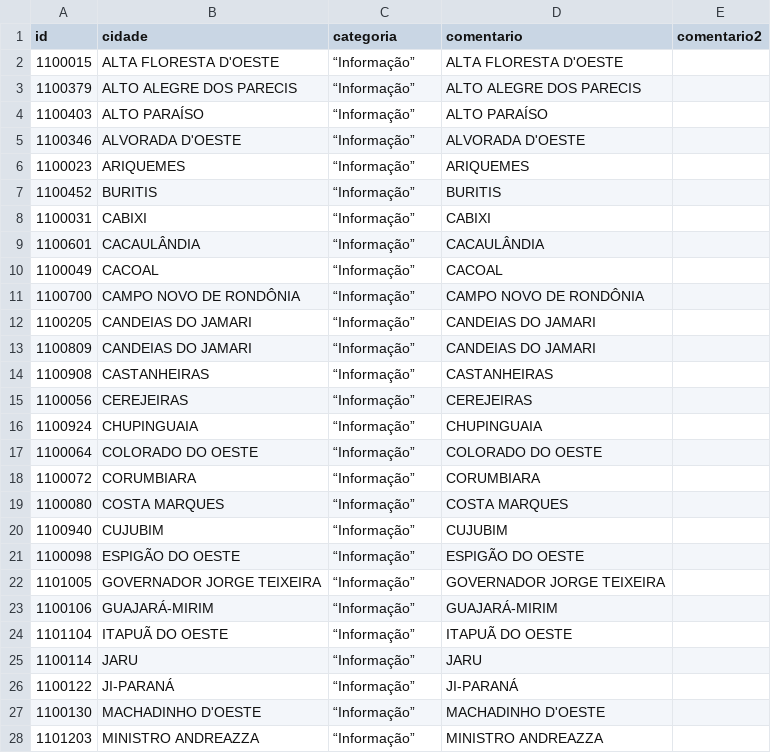
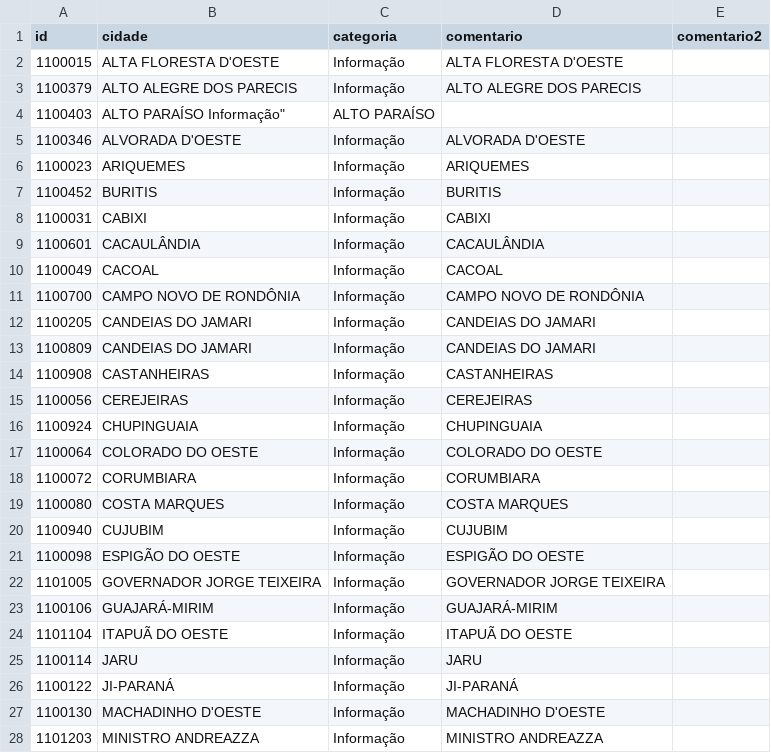
Before and after one commit to claytoncova/swarp, a TSV file: rondonia2.tsv, drawn as a sheet; only a part is shown; the diff covers the shown part only.

Commit message:
Update rondonia2.tsv

```diff
--- a/rondonia2.tsv
+++ b/rondonia2.tsv
@@ -1,28 +1,28 @@
 id	cidade	categoria	comentario	comentario2
-1100015	ALTA FLORESTA D'OESTE	“Informação”	ALTA FLORESTA D'OESTE	
-1100379	ALTO ALEGRE DOS PARECIS	“Informação”	ALTO ALEGRE DOS PARECIS	
-1100403	ALTO PARAÍSO	“Informação”	ALTO PARAÍSO	
-1100346	ALVORADA D'OESTE	“Informação”	ALVORADA D'OESTE	
-1100023	ARIQUEMES	“Informação”	ARIQUEMES	
-1100452	BURITIS	“Informação”	BURITIS	
-1100031	CABIXI	“Informação”	CABIXI	
-1100601	CACAULÂNDIA	“Informação”	CACAULÂNDIA	
-1100049	CACOAL	“Informação”	CACOAL	
-1100700	CAMPO NOVO DE RONDÔNIA	“Informação”	CAMPO NOVO DE RONDÔNIA	
-1100205	CANDEIAS DO JAMARI	“Informação”	CANDEIAS DO JAMARI	
-1100809	CANDEIAS DO JAMARI	“Informação”	CANDEIAS DO JAMARI	
-1100908	CASTANHEIRAS	“Informação”	CASTANHEIRAS	
-1100056	CEREJEIRAS	“Informação”	CEREJEIRAS	
-1100924	CHUPINGUAIA	“Informação”	CHUPINGUAIA	
-1100064	COLORADO DO OESTE	“Informação”	COLORADO DO OESTE	
-1100072	CORUMBIARA	“Informação”	CORUMBIARA	
-1100080	COSTA MARQUES	“Informação”	COSTA MARQUES	
-1100940	CUJUBIM	“Informação”	CUJUBIM	
-1100098	ESPIGÃO DO OESTE	“Informação”	ESPIGÃO DO OESTE	
-1101005	GOVERNADOR JORGE TEIXEIRA	“Informação”	GOVERNADOR JORGE TEIXEIRA	
-1100106	GUAJARÁ-MIRIM	“Informação”	GUAJARÁ-MIRIM	
-1101104	ITAPUÃ DO OESTE	“Informação”	ITAPUÃ DO OESTE	
-1100114	JARU	“Informação”	JARU	
-1100122	JI-PARANÁ	“Informação”	JI-PARANÁ	
-1100130	MACHADINHO D'OESTE	“Informação”	MACHADINHO D'OESTE	
-1101203	MINISTRO ANDREAZZA	“Informação”	MINISTRO ANDREAZZA	
+1100015	"ALTA FLORESTA D'OESTE"	"Informação"	ALTA FLORESTA D'OESTE	
+1100379	"ALTO ALEGRE DOS PARECIS"	"Informação"	ALTO ALEGRE DOS PARECIS	
+1100403	"ALTO PARAÍSO	"Informação"	ALTO PARAÍSO	
+1100346	"ALVORADA D'OESTE"	"Informação"	ALVORADA D'OESTE	
+1100023	"ARIQUEMES"	"Informação"	ARIQUEMES	
+1100452	"BURITIS"	"Informação"	BURITIS	
+1100031	"CABIXI"	"Informação"	CABIXI	
+1100601	"CACAULÂNDIA"	"Informação"	CACAULÂNDIA	
+1100049	"CACOAL"	"Informação"	CACOAL	
+1100700	"CAMPO NOVO DE RONDÔNIA"	"Informação"	CAMPO NOVO DE RONDÔNIA	
+1100205	"CANDEIAS DO JAMARI"	"Informação"	CANDEIAS DO JAMARI	
+1100809	"CANDEIAS DO JAMARI"	"Informação"	CANDEIAS DO JAMARI	
+1100908	"CASTANHEIRAS"	"Informação"	CASTANHEIRAS	
+1100056	"CEREJEIRAS"	"Informação"	CEREJEIRAS	
+1100924	"CHUPINGUAIA"	"Informação"	CHUPINGUAIA	
+1100064	"COLORADO DO OESTE"	"Informação"	COLORADO DO OESTE	
+1100072	"CORUMBIARA"	"Informação"	CORUMBIARA	
+1100080	"COSTA MARQUES"	"Informação"	COSTA MARQUES	
+1100940	"CUJUBIM"	"Informação"	CUJUBIM	
+1100098	"ESPIGÃO DO OESTE"	"Informação"	ESPIGÃO DO OESTE	
+1101005	"GOVERNADOR JORGE TEIXEIRA"	"Informação"	GOVERNADOR JORGE TEIXEIRA	
+1100106	"GUAJARÁ-MIRIM"	"Informação"	GUAJARÁ-MIRIM	
+1101104	"ITAPUÃ DO OESTE"	"Informação"	ITAPUÃ DO OESTE	
+1100114	"JARU"	"Informação"	JARU	
+1100122	"JI-PARANÁ"	"Informação"	JI-PARANÁ	
+1100130	"MACHADINHO D'OESTE"	"Informação"	MACHADINHO D'OESTE	
+1101203	"MINISTRO ANDREAZZA"	"Informação"	MINISTRO ANDREAZZA	
```
Also changed, not shown: 26 edited cells elsewhere in this file.
